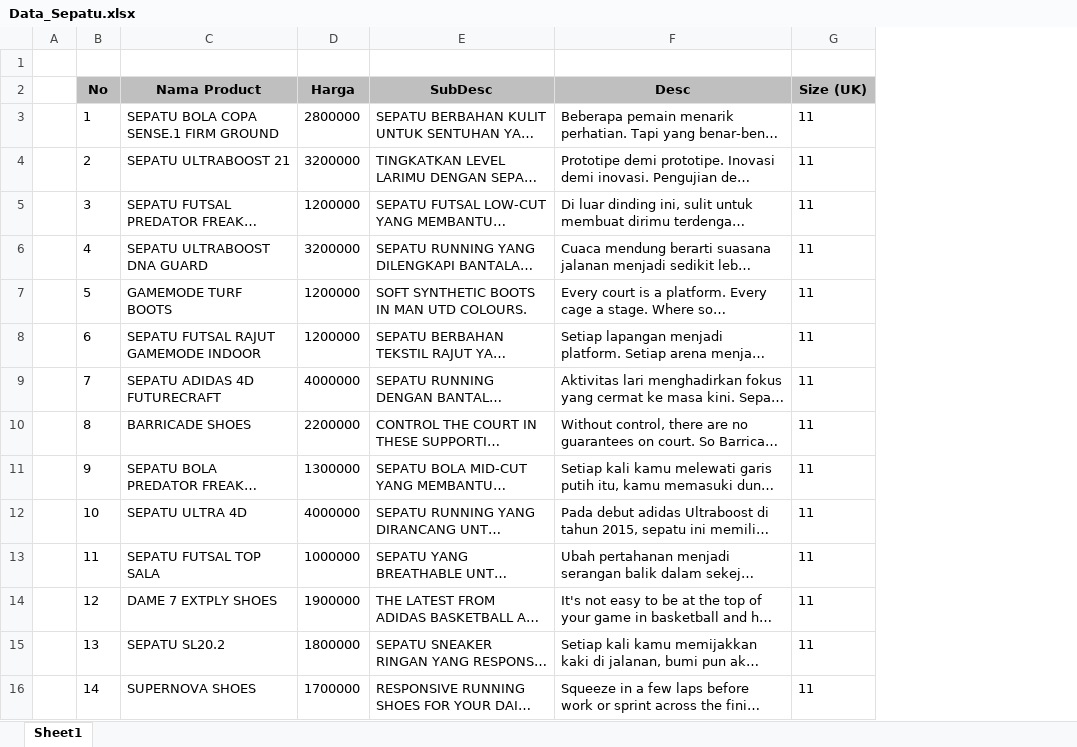
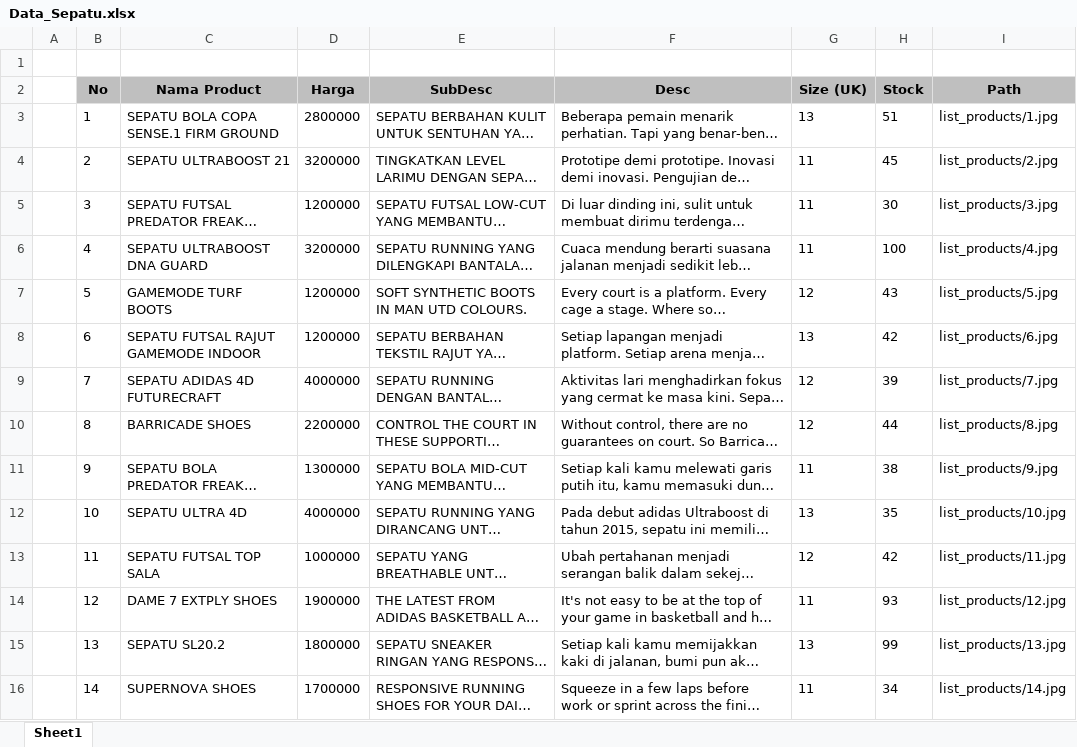
Before and after one commit to aaronlinggo/Web-Adudu-Shoes-Integrated-With-Midtrans, an Excel workbook: Data_Sepatu.xlsx, sheet Sheet1, drawn as a sheet; only a part is shown; long unchanged cells end in …; values as stored, in another font and other column widths than the file's, no borders; the diff covers the shown part only; the diff names each change by its address in the sheet, - before the commit and + after, or states it on an @@ line.

```diff
--- a/Data_Sepatu.xlsx (sheet Sheet1)
+++ b/Data_Sepatu.xlsx (sheet Sheet1)
+column H (Stock), rows 3-16: 51 | 45 | 30 | 100 | 43 | 42 | 39 | 44 | 38 | 35 | 42 | 93 | 99 | 34
+column I (Path), rows 3-16: list_products/1.jpg | list_products/2.jpg | list_products/3.jpg | list_products/4.jpg | list_products/5.jpg | list_products/6.jpg | list_products/7.jpg | list_products/8.jpg | list_products/9.jpg | list_products/10.jpg | list_products/11.jpg | list_products/12.jpg | list_products/13.jpg | list_products/14.jpg
-G3 (Size (UK)): 11
+G3 (Size (UK)): 13
-G7 (Size (UK)): 11
+G7 (Size (UK)): 12
-G8 (Size (UK)): 11
+G8 (Size (UK)): 13
-G9:G10 (Size (UK)): 11
+G9:G10 (Size (UK)): 12
-G12 (Size (UK)): 11
+G12 (Size (UK)): 13
-G13 (Size (UK)): 11
+G13 (Size (UK)): 12
-G15 (Size (UK)): 11
+G15 (Size (UK)): 13
```
Also changed, not shown: 29 edited cells elsewhere in this sheet, 8 other files.
